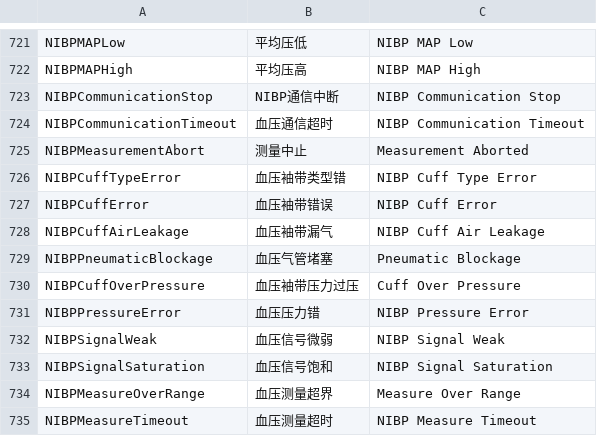
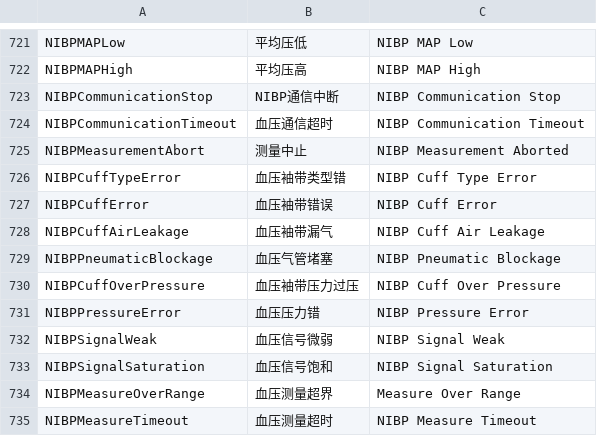
Before and after one commit to 519984307/Appciton, a CSV file: nPM/locale/locale.csv, drawn as a sheet; only a part is shown, gaps mark what is left out.

```diff
--- a/nPM/locale/locale.csv
+++ b/nPM/locale/locale.csv
@@ -724,3 +724,3 @@ NIBPCommunicationStop,NIBP通信中断,NIBP Communication Stop
 NIBPCommunicationTimeout,血压通信超时,NIBP Communication Timeout
-NIBPMeasurementAbort,测量中止,Measurement Aborted
+NIBPMeasurementAbort,测量中止,NIBP Measurement Aborted
 NIBPCuffTypeError,血压袖带类型错,NIBP Cuff Type Error
@@ -728,4 +728,4 @@ NIBPCuffError,血压袖带错误,NIBP Cuff Error
 NIBPCuffAirLeakage,血压袖带漏气,NIBP Cuff Air Leakage
-NIBPPneumaticBlockage,血压气管堵塞,Pneumatic Blockage
-NIBPCuffOverPressure,血压袖带压力过压,Cuff Over Pressure
+NIBPPneumaticBlockage,血压气管堵塞,NIBP Pneumatic Blockage
+NIBPCuffOverPressure,血压袖带压力过压,NIBP Cuff Over Pressure
 NIBPPressureError,血压压力错,NIBP Pressure Error
```
Also changed, not shown: 1 other file.
